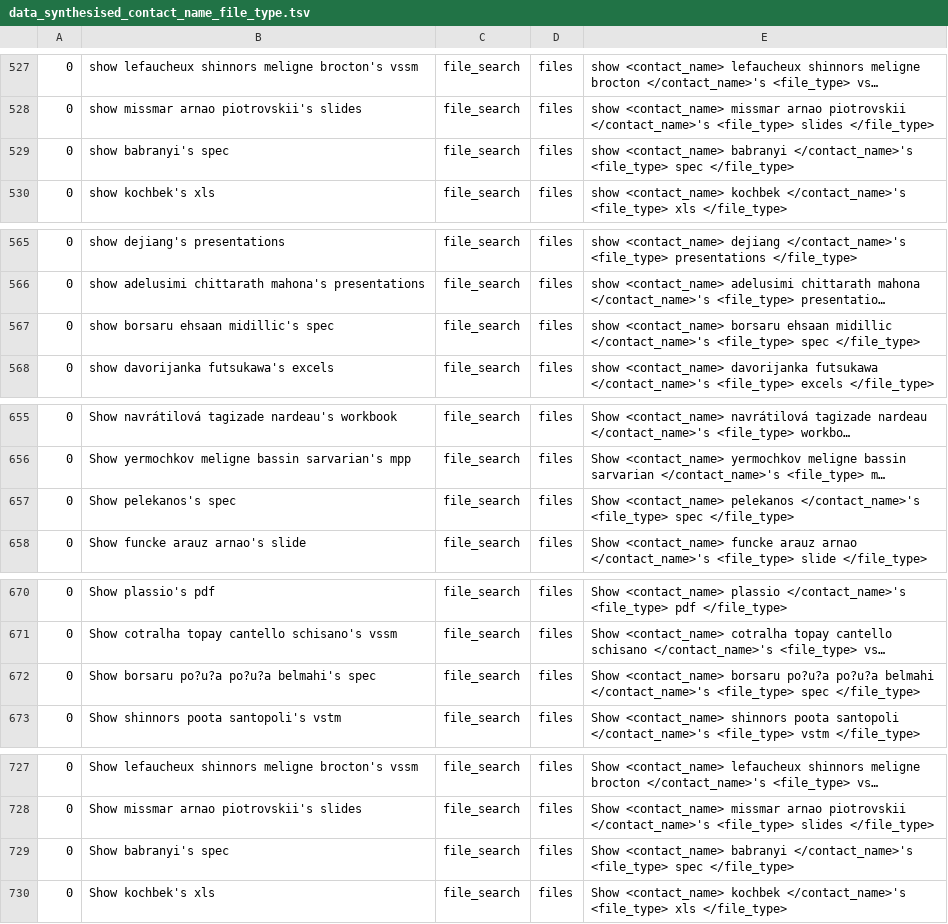
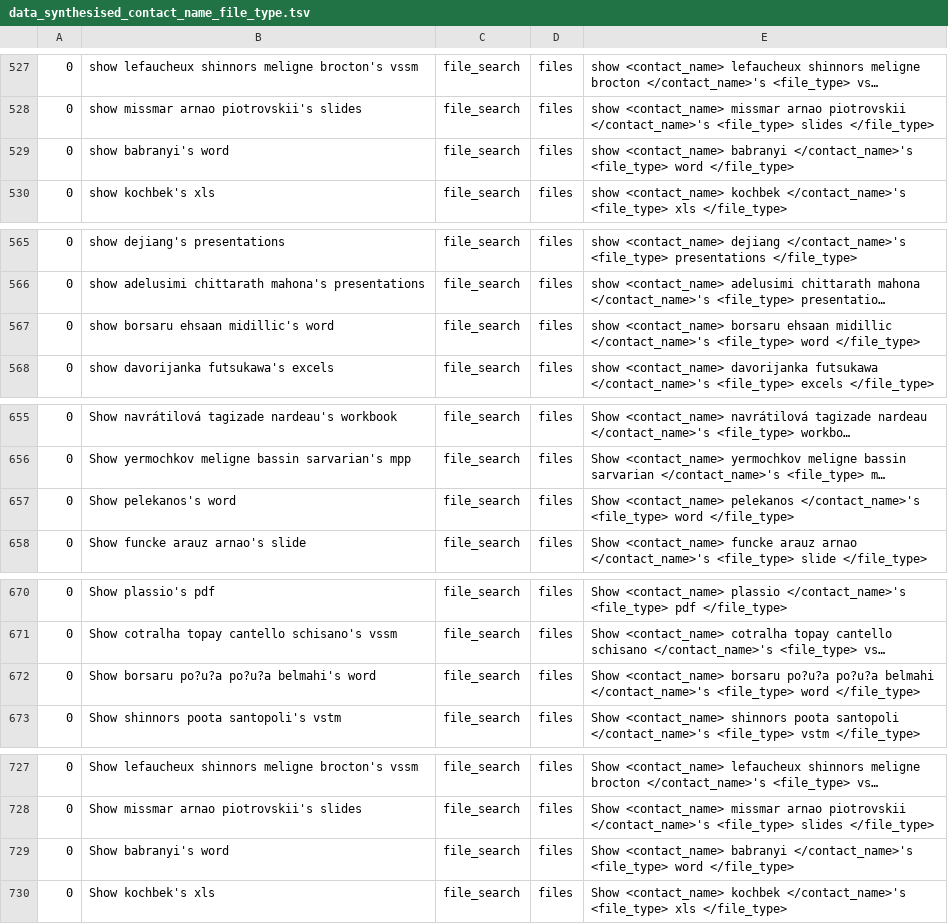
Before and after one commit to say543/FST, a TSV file: files domain/file_type_and_contact_name/data_synthesised_contact_name_file_type.tsv, drawn as a sheet; only a part is shown, gaps mark what is left out; long unchanged cells end in …; the diff covers the shown part only; the diff names each change by its address in the sheet, - before the commit and + after, or states it on an @@ line.

```diff
--- a/files domain/file_type_and_contact_name/data_synthesised_contact_name_file_type.tsv
+++ b/files domain/file_type_and_contact_name/data_synthesised_contact_name_file_type.tsv
-B529: show babranyi's spec
+B529: show babranyi's word
-E529: …</contact_name>'s <file_type> spec </file_type>
+E529: …</contact_name>'s <file_type> word </file_type>
-B567: show borsaru ehsaan midillic's spec
+B567: show borsaru ehsaan midillic's word
-E567: …</contact_name>'s <file_type> spec </file_type>
+E567: …</contact_name>'s <file_type> word </file_type>
-B657: Show pelekanos's spec
+B657: Show pelekanos's word
-E657: …</contact_name>'s <file_type> spec </file_type>
+E657: …</contact_name>'s <file_type> word </file_type>
-B672: Show borsaru po?u?a po?u?a belmahi's spec
+B672: Show borsaru po?u?a po?u?a belmahi's word
-E672: …</contact_name>'s <file_type> spec </file_type>
+E672: …</contact_name>'s <file_type> word </file_type>
-B729: Show babranyi's spec
+B729: Show babranyi's word
-E729: …</contact_name>'s <file_type> spec </file_type>
+E729: …</contact_name>'s <file_type> word </file_type>
```
Also changed, not shown: 62 edited cells elsewhere in this file, 1 other file.
